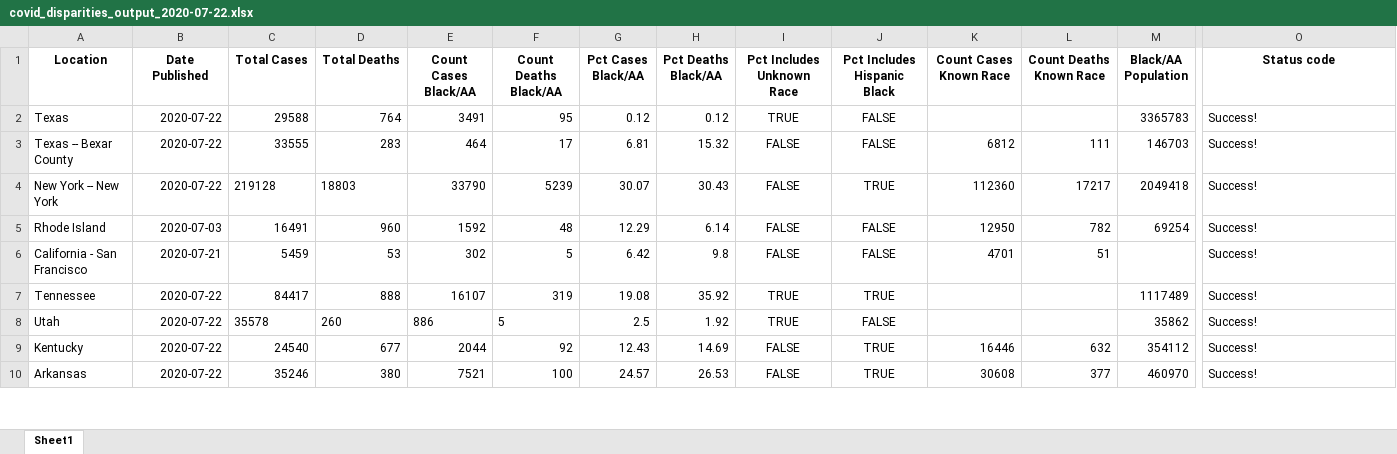
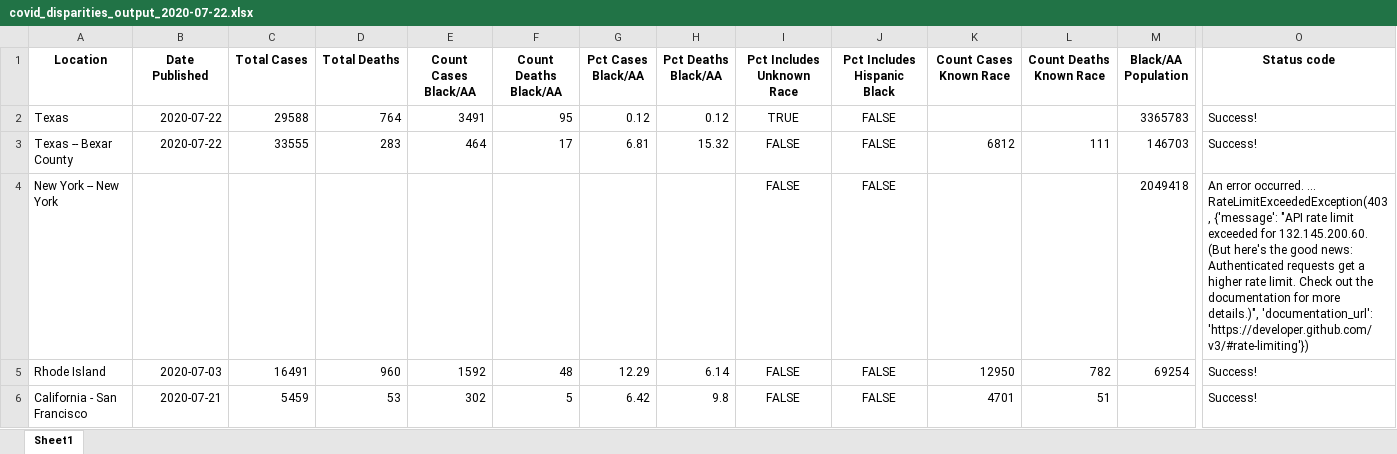
Before and after one commit to d4bl/COVID19_tracker_data_extraction, an Excel workbook: workflow/python/output/xlsx/covid_disparities_output_2020-07-22.xlsx, sheet Sheet1, drawn as a sheet; only a part is shown, gaps mark what is left out; the shorter side is filled out with more unchanged rows; values as stored, in another font and other column widths than the file's, no borders; the diff names each change by its address in the sheet, - before the commit and + after, or states it on an @@ line.

```diff
--- a/workflow/python/output/xlsx/covid_disparities_output_2020-07-22.xlsx (sheet Sheet1)
+++ b/workflow/python/output/xlsx/covid_disparities_output_2020-07-22.xlsx (sheet Sheet1)
-B4 (Date Published): 2020-07-22
+B4 (Date Published): (empty)
-C4 (Total Cases): 219128
+C4 (Total Cases): (empty)
-D4 (Total Deaths): 18803
+D4 (Total Deaths): (empty)
-E4 (Count Cases Black/AA): 33790
+E4 (Count Cases Black/AA): (empty)
-F4 (Count Deaths Black/AA): 5239
+F4 (Count Deaths Black/AA): (empty)
-G4 (Pct Cases Black/AA): 30.07
+G4 (Pct Cases Black/AA): (empty)
-H4 (Pct Deaths Black/AA): 30.43
+H4 (Pct Deaths Black/AA): (empty)
-J4 (Pct Includes Hispanic Black): TRUE
+J4 (Pct Includes Hispanic Black): FALSE
-K4 (Count Cases Known Race): 112360
+K4 (Count Cases Known Race): (empty)
-L4 (Count Deaths Known Race): 17217
+L4 (Count Deaths Known Race): (empty)
-O4 (Status code): Success!
+O4 (Status code): An error occurred. ... RateLimitExceededException(403, {'message': "API rate limit exceeded for 132.145.200.60. (But here's the good news: Authenticated requests get a higher rate limit. Check out the documentation for more details.)", 'documentation_url': 'https://developer.github.com/v3/#rate-limiting'})
```
Also changed, not shown: 1 other file.
